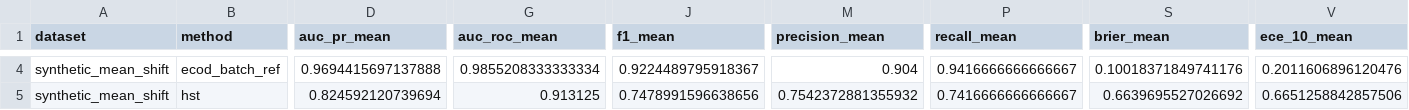
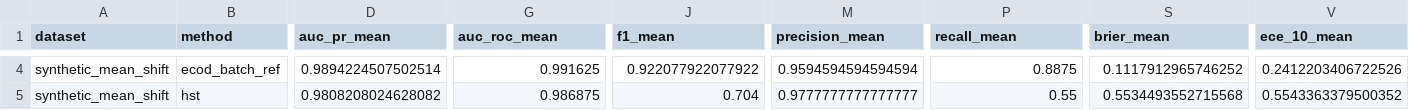
Before and after one commit to MichelYsf/rcbsid-paper, a CSV file: results_smoke/tables/main_metrics_summary.csv, drawn as a sheet; only a part is shown, gaps mark what is left out; the diff covers the shown part only; the diff names each change by its address in the sheet, - before the commit and + after, or states it on an @@ line.

```diff
--- a/results_smoke/tables/main_metrics_summary.csv
+++ b/results_smoke/tables/main_metrics_summary.csv
-D4 (auc_pr_mean): 0.9694415697137888
+D4 (auc_pr_mean): 0.9894224507502514
-G4 (auc_roc_mean): 0.9855208333333334
+G4 (auc_roc_mean): 0.991625
-J4 (f1_mean): 0.9224489795918367
+J4 (f1_mean): 0.922077922077922
-M4 (precision_mean): 0.904
+M4 (precision_mean): 0.9594594594594594
-P4 (recall_mean): 0.9416666666666667
+P4 (recall_mean): 0.8875
-S4 (brier_mean): 0.10018371849741176
+S4 (brier_mean): 0.1117912965746252
-V4 (ece_10_mean): 0.2011606896120476
+V4 (ece_10_mean): 0.2412203406722526
-D5 (auc_pr_mean): 0.824592120739694
+D5 (auc_pr_mean): 0.9808208024628082
-G5 (auc_roc_mean): 0.913125
+G5 (auc_roc_mean): 0.986875
-J5 (f1_mean): 0.7478991596638656
+J5 (f1_mean): 0.704
-M5 (precision_mean): 0.7542372881355932
+M5 (precision_mean): 0.9777777777777777
-P5 (recall_mean): 0.7416666666666667
+P5 (recall_mean): 0.55
-S5 (brier_mean): 0.6639695527026692
+S5 (brier_mean): 0.5534493552715568
-V5 (ece_10_mean): 0.6651258842857506
+V5 (ece_10_mean): 0.5543363379500352
```
Also changed, not shown: 97 edited cells elsewhere in this file, results_smoke/tables/main_metrics_raw.csv, 41 other files.
